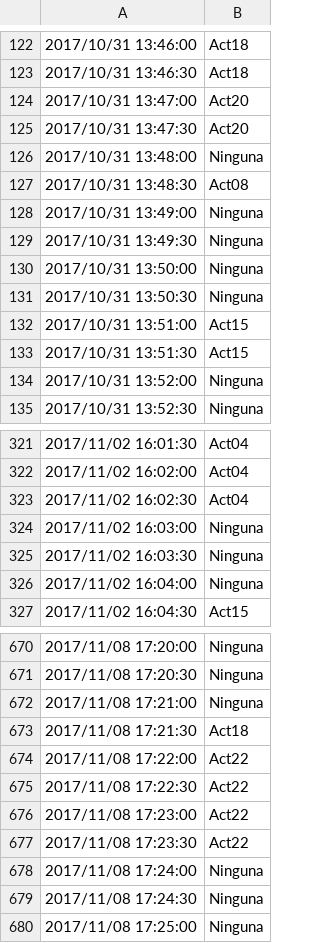
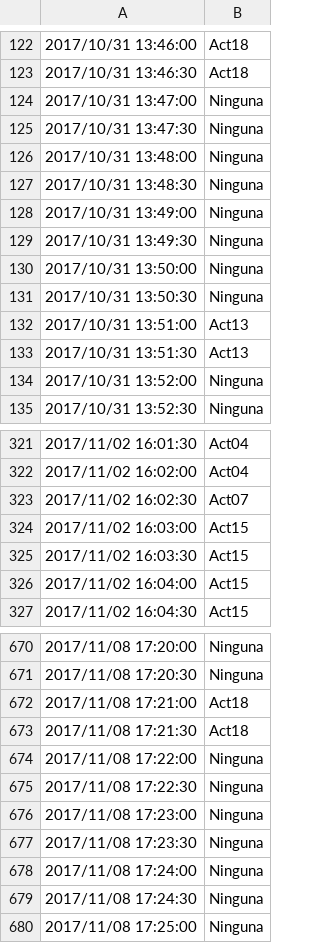
Before and after one commit to mmt883/TFG, a CSV file: UCAmI Cup/UCAmI Cup/time-slots training escribir nuevo.csv, drawn as a sheet; only a part is shown, gaps mark what is left out; the diff covers the shown part only; the diff names each change by its address in the sheet, - before the commit and + after, or states it on an @@ line.

```diff
--- a/UCAmI Cup/UCAmI Cup/time-slots training escribir nuevo.csv
+++ b/UCAmI Cup/UCAmI Cup/time-slots training escribir nuevo.csv
-B124:B125: Act20
+B124:B125: Ninguna
-B127: Act08
+B127: Ninguna
-B132:B133: Act15
+B132:B133: Act13
-B323: Act04
+B323: Act07
-B324:B326: Ninguna
+B324:B326: Act15
-B672: Ninguna
+B672: Act18
-B674:B677: Act22
+B674:B677: Ninguna
```
Also changed, not shown: 41 edited cells elsewhere in this file, UCAmI Cup/UCAmI Cup/results nuevo.csv, UCAmI Cup/UCAmI Cup/results.csv, 56 other files.
